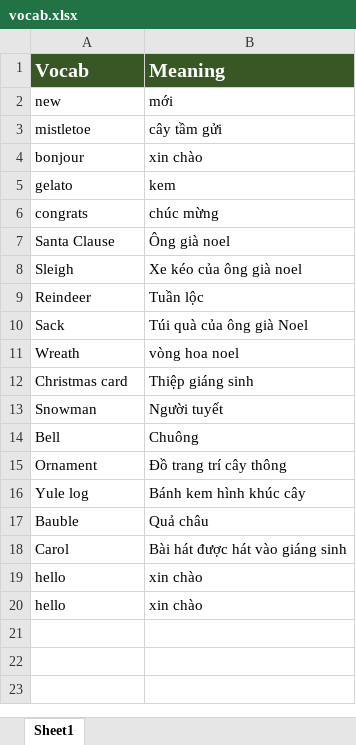
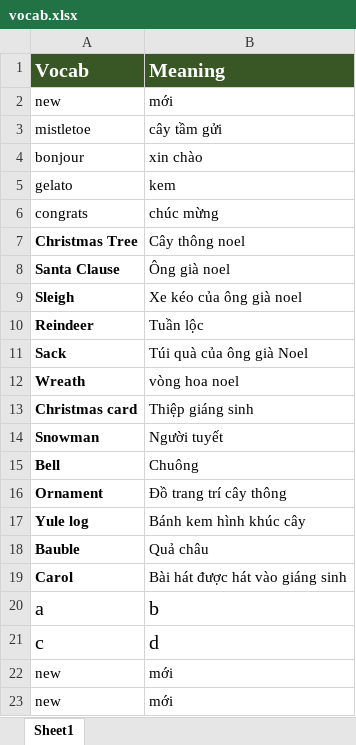
Before and after one commit to tmym0330/gui-translator, an Excel workbook: vocab.xlsx, sheet Sheet1, drawn as a sheet; values as stored, in another font and other column widths than the file's, no borders; removed rows and columns are numbered as before the commit, all else as after; the diff names each change by its address in the sheet, - before the commit and + after, or states it on an @@ line.

```diff
--- a/vocab.xlsx (sheet Sheet1)
+++ b/vocab.xlsx (sheet Sheet1)
+row 7: Christmas Tree | Cây thông noel
-A8:A19 bold: off
+A8:A19 bold: on
-row 19: hello | xin chào
-row 20: hello | xin chào
+row 20: a | b
+row 21: c | d
+row 22: new | mới
+row 23: new | mới
```
Also changed, not shown: 12 other files.
